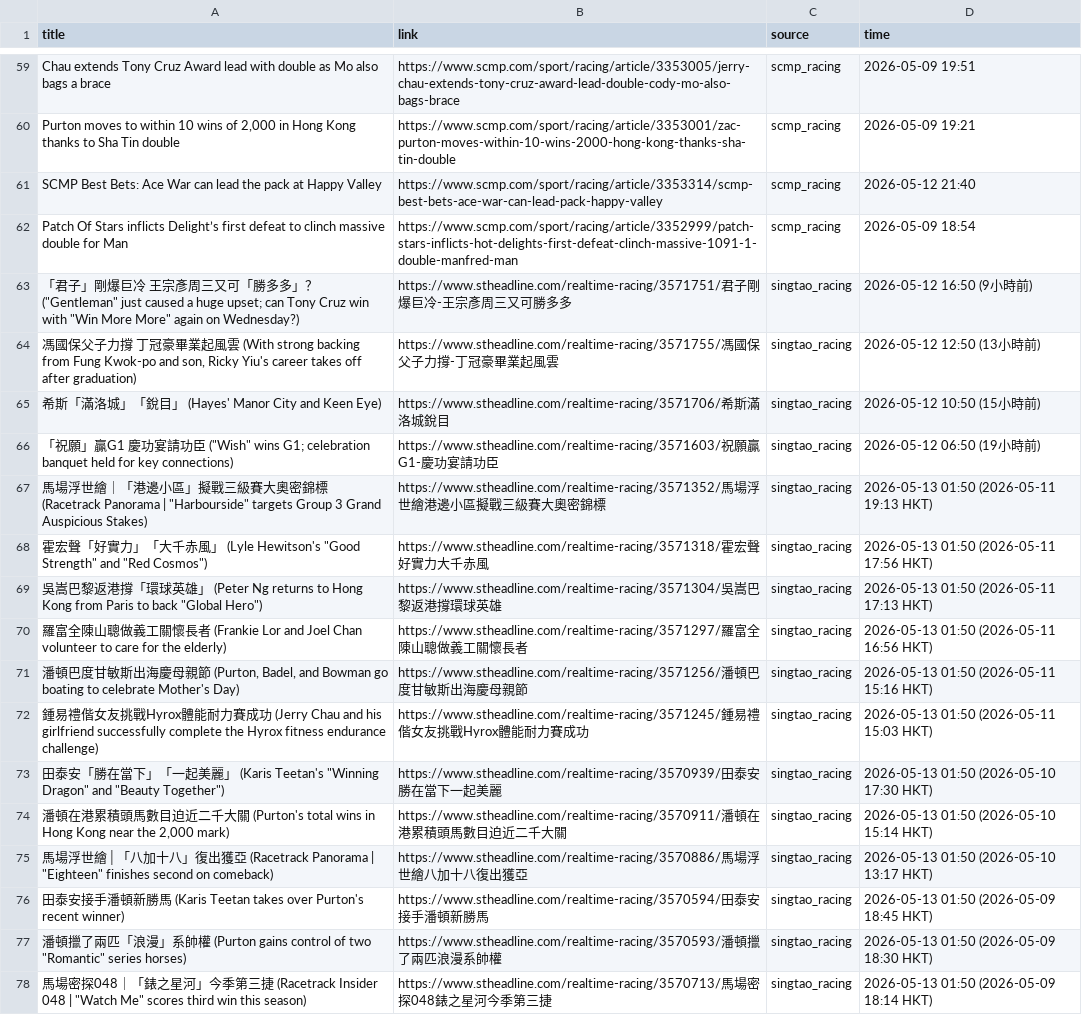
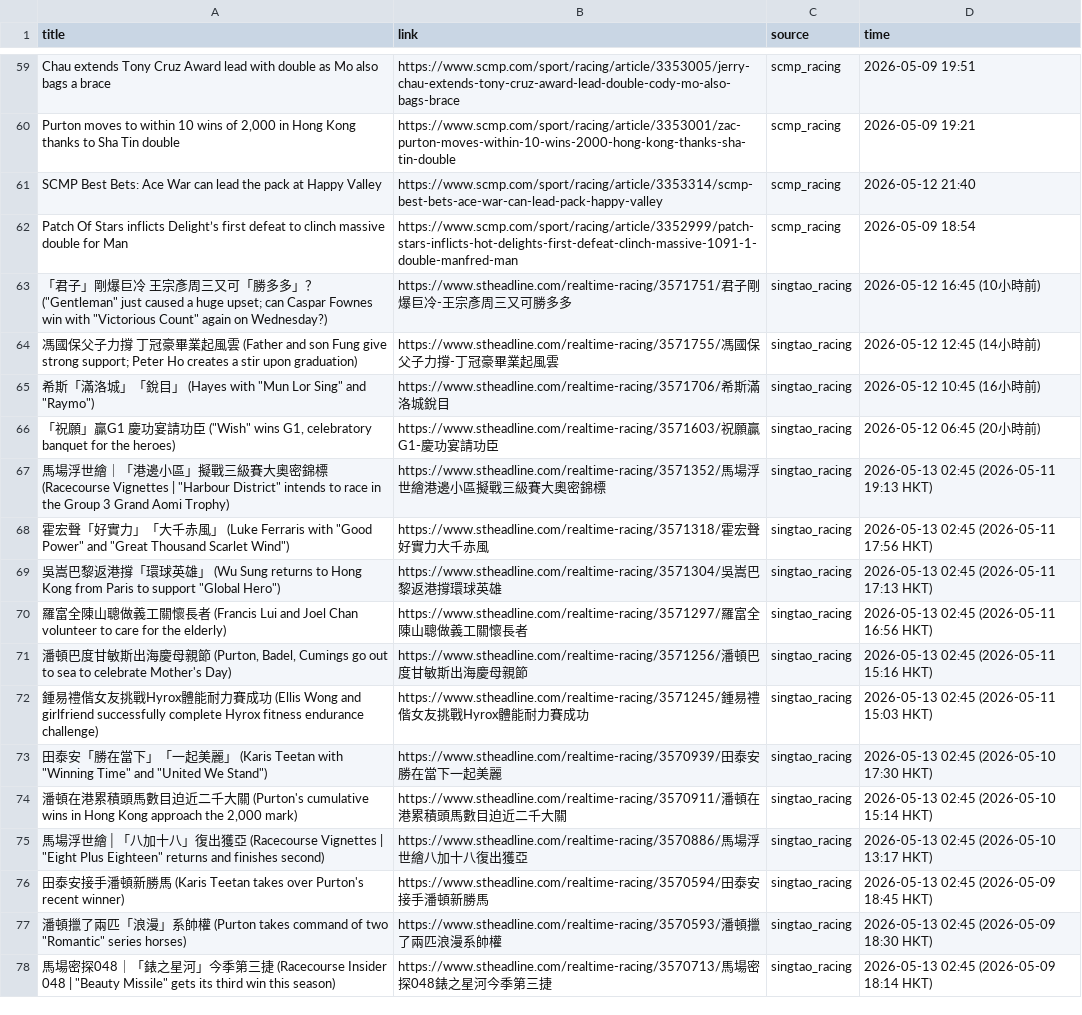
Before and after one commit to catarch0310/horse_racing_scraper, a CSV file: data/raw_news_20260513.csv, drawn as a sheet; only a part is shown, gaps mark what is left out; the diff covers the shown part only; the diff names each change by its address in the sheet, - before the commit and + after, or states it on an @@ line.

```diff
--- a/data/raw_news_20260513.csv
+++ b/data/raw_news_20260513.csv
-A63 (title): …upset; can Tony Cruz win with "Win More More" again on…
+A63 (title): …upset; can Caspar Fownes win with "Victorious Count" again on…
-D63 (time): 2026-05-12 16:50 (9小時前)
+D63 (time): 2026-05-12 16:45 (10小時前)
-A64 (title): …雲 (With strong backing from Fung Kwok-po and son, Ricky Yiu's career takes off after graduation)
+A64 (title): …雲 (Father and son Fung give strong support; Peter Ho creates a stir upon graduation)
-D64 (time): 2026-05-12 12:50 (13小時前)
+D64 (time): 2026-05-12 12:45 (14小時前)
-A65 (title): …銳目」 (Hayes' Manor City and Keen Eye)
+A65 (title): …銳目」 (Hayes with "Mun Lor Sing" and "Raymo")
-D65 (time): 2026-05-12 10:50 (15小時前)
+D65 (time): 2026-05-12 10:45 (16小時前)
-A66 (title): …("Wish" wins G1; celebration banquet held for key connections)
+A66 (title): …("Wish" wins G1, celebratory banquet for the heroes)
-D66 (time): 2026-05-12 06:50 (19小時前)
+D66 (time): 2026-05-12 06:45 (20小時前)
-A67 (title): …標 (Racetrack Panorama | "Harbourside" targets Group 3 Grand Auspicious Stakes)
+A67 (title): …標 (Racecourse Vignettes | "Harbour District" intends to race in the Group 3 Grand Aomi Trophy)
-D67 (time): 2026-05-13 01:50 (2026-05-11 19:13 HKT)
+D67 (time): 2026-05-13 02:45 (2026-05-11 19:13 HKT)
-A68 (title): …」 (Lyle Hewitson's "Good Strength" and "Red Cosmos")
+A68 (title): …」 (Luke Ferraris with "Good Power" and "Great Thousand Scarlet Wind")
-D68 (time): 2026-05-13 01:50 (2026-05-11 17:56 HKT)
+D68 (time): 2026-05-13 02:45 (2026-05-11 17:56 HKT)
-A69 (title): …」 (Peter Ng returns to Hong Kong from Paris to back "Global Hero")
+A69 (title): …」 (Wu Sung returns to Hong Kong from Paris to support "Global Hero")
-D69 (time): 2026-05-13 01:50 (2026-05-11 17:13 HKT)
+D69 (time): 2026-05-13 02:45 (2026-05-11 17:13 HKT)
-A70 (title): …者 (Frankie Lor and Joel…
+A70 (title): …者 (Francis Lui and Joel…
-D70 (time): 2026-05-13 01:50 (2026-05-11 16:56 HKT)
+D70 (time): 2026-05-13 02:45 (2026-05-11 16:56 HKT)
-A71 (title): …(Purton, Badel, and Bowman go boating to celebrate…
+A71 (title): …(Purton, Badel, Cumings go out to sea to celebrate…
-D71 (time): 2026-05-13 01:50 (2026-05-11 15:16 HKT)
+D71 (time): 2026-05-13 02:45 (2026-05-11 15:16 HKT)
-A72 (title): …功 (Jerry Chau and his girlfriend successfully complete the Hyrox fitness…
+A72 (title): …功 (Ellis Wong and girlfriend successfully complete Hyrox fitness…
-D72 (time): 2026-05-13 01:50 (2026-05-11 15:03 HKT)
+D72 (time): 2026-05-13 02:45 (2026-05-11 15:03 HKT)
-A73 (title): …(Karis Teetan's "Winning Dragon" and "Beauty Together")
+A73 (title): …(Karis Teetan with "Winning Time" and "United We Stand")
-D73 (time): 2026-05-13 01:50 (2026-05-10 17:30 HKT)
+D73 (time): 2026-05-13 02:45 (2026-05-10 17:30 HKT)
-A74 (title): …(Purton's total wins in Hong Kong near the 2,000…
+A74 (title): …(Purton's cumulative wins in Hong Kong approach the 2,000…
-D74 (time): 2026-05-13 01:50 (2026-05-10 15:14 HKT)
+D74 (time): 2026-05-13 02:45 (2026-05-10 15:14 HKT)
-A75 (title): …亞 (Racetrack Panorama | "Eighteen" finishes second on comeback)
+A75 (title): …亞 (Racecourse Vignettes | "Eight Plus Eighteen" returns and finishes second)
-D75 (time): 2026-05-13 01:50 (2026-05-10 13:17 HKT)
+D75 (time): 2026-05-13 02:45 (2026-05-10 13:17 HKT)
-D76 (time): 2026-05-13 01:50 (2026-05-09 18:45 HKT)
+D76 (time): 2026-05-13 02:45 (2026-05-09 18:45 HKT)
-A77 (title): …(Purton gains control of two…
+A77 (title): …(Purton takes command of two…
-D77 (time): 2026-05-13 01:50 (2026-05-09 18:30 HKT)
+D77 (time): 2026-05-13 02:45 (2026-05-09 18:30 HKT)
-A78 (title): …捷 (Racetrack Insider 048 | "Watch Me" scores third win…
+A78 (title): …捷 (Racecourse Insider 048 | "Beauty Missile" gets its third win…
-D78 (time): 2026-05-13 01:50 (2026-05-09 18:14 HKT)
+D78 (time): 2026-05-13 02:45 (2026-05-09 18:14 HKT)
```
Also changed, not shown: 61 edited cells elsewhere in this file, 1 other file.
